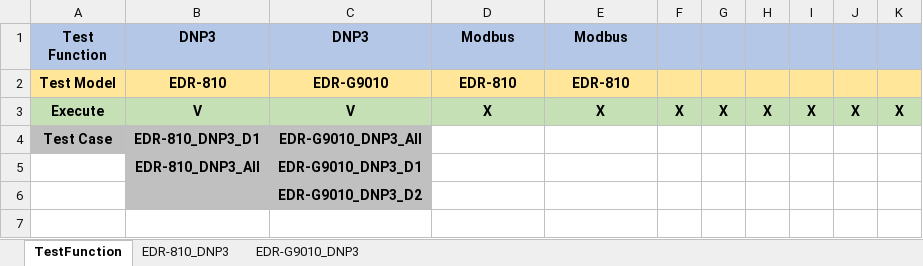
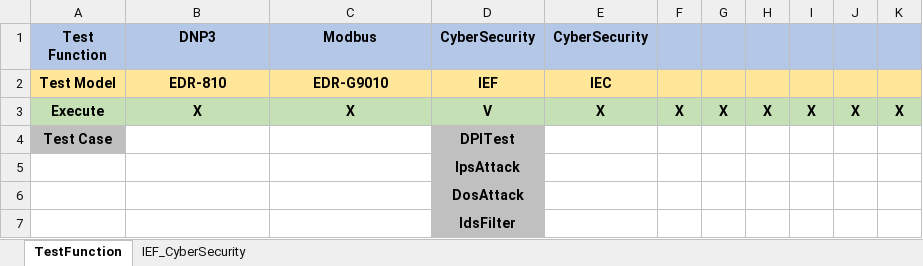
Before and after one commit to Jamel0823/DPITest, an Excel workbook: Run.xlsm, sheet TestFunction, drawn as a sheet; values as stored, in another font and other column widths than the file's, no borders; charts and pictures and conditional formats not drawn; removed rows and columns are numbered as before the commit, all else as after; the diff names each change by its address in the sheet, - before the commit and + after, or states it on an @@ line.

```diff
--- a/Run.xlsm (sheet TestFunction)
+++ b/Run.xlsm (sheet TestFunction)
-sheet tab: EDR-810_DNP3
-sheet tab: EDR-G9010_DNP3
+sheet tab: IEF_CyberSecurity
-C1: DNP3
+C1: Modbus
-D1: Modbus
+D1: CyberSecurity
-E1: Modbus
+E1: CyberSecurity
-D2 (CyberSecurity): EDR-810
+D2 (CyberSecurity): IEF
-E2 (CyberSecurity): EDR-810
+E2 (CyberSecurity): IEC
-B3 (DNP3): V
+B3 (DNP3): X
-C3 (Modbus): V
+C3 (Modbus): X
-D3 (CyberSecurity): X
+D3 (CyberSecurity): V
-row 4: Test Case | EDR-810_DNP3_D1 | EDR-G9010_DNP3_All
-row 5:  | EDR-810_DNP3_All | EDR-G9010_DNP3_D1
-row 6:  |  | EDR-G9010_DNP3_D2
+row 4: Test Case |  |  | DPITest
+row 5:  |  |  | IpsAttack
+row 6:  |  |  | DosAttack
+row 7:  |  |  | IdsFilter
```
Also changed, not shown: 2 other files.
